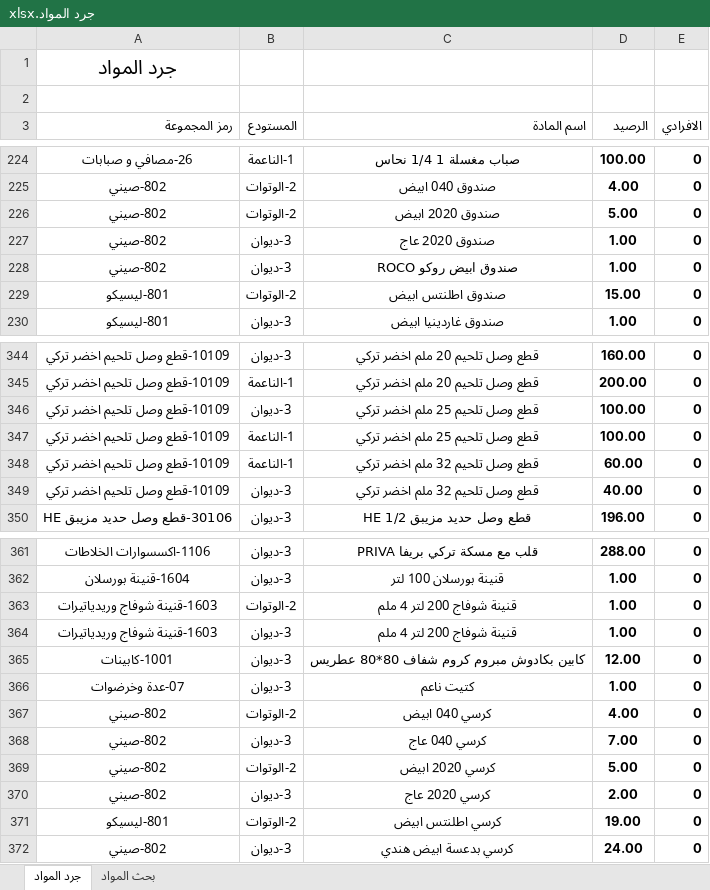
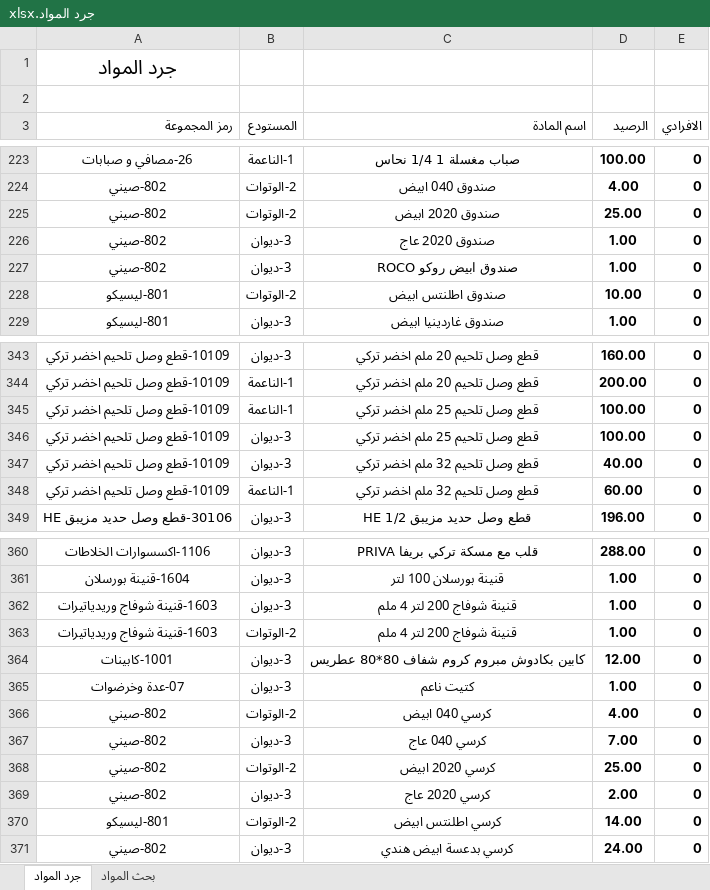
Before and after one commit to dabbousbasta/Dabbous-Al-Basta, an Excel workbook: جرد المواد.xlsx, sheet جرد المواد, drawn as a sheet; only a part is shown, gaps mark what is left out; values as stored, in another font and other column widths than the file's, no borders; addresses are those after the commit; the diff covers the shown part only; the diff names each change by its address in the sheet, - before the commit and + after, or states it on an @@ line.

Commit message:
Add files via upload

```diff
--- a/جرد المواد.xlsx (sheet جرد المواد)
+++ b/جرد المواد.xlsx (sheet جرد المواد)
-D225 (الرصيد): 5.00
+D225 (الرصيد): 25.00
-D228 (الرصيد): 15.00
+D228 (الرصيد): 10.00
@@ row 347 moved to row 345: 10109-قطع وصل تلحيم اخضر تركي @@
@@ row 349 moved to row 347: 10109-قطع وصل تلحيم اخضر تركي @@
@@ row 364 moved to row 362: 1603-قنينة شوفاج وريدياتيرات @@
-D368 (الرصيد): 5.00
+D368 (الرصيد): 25.00
-D370 (الرصيد): 19.00
+D370 (الرصيد): 14.00
```
Also changed, not shown: 1 added row, 2 removed rows, 20 moved rows, 2 edited cells and cell formats elsewhere in this sheet, formulas that keep their value.
